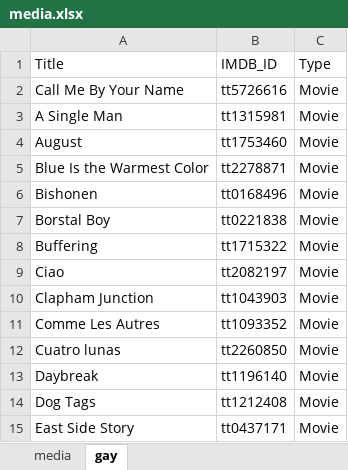
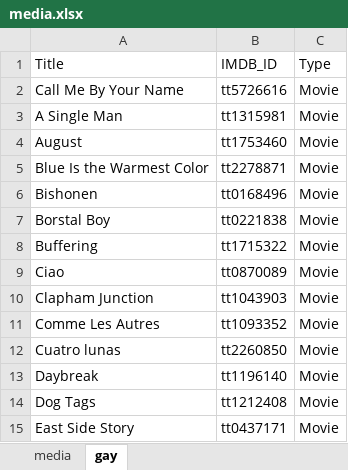
Before and after one commit to GrayYoung/grayyoung.github.io, an Excel workbook: data/media.xlsx, sheet gay, drawn as a sheet; only a part is shown; values as stored, in another font and other column widths than the file's, no borders; table styles not drawn; the diff names each change by its address in the sheet, - before the commit and + after, or states it on an @@ line.

```diff
--- a/data/media.xlsx (sheet gay)
+++ b/data/media.xlsx (sheet gay)
-B9 (IMDB_ID): tt2082197
+B9 (IMDB_ID): tt0870089
```
Also changed, not shown: sheet media.
